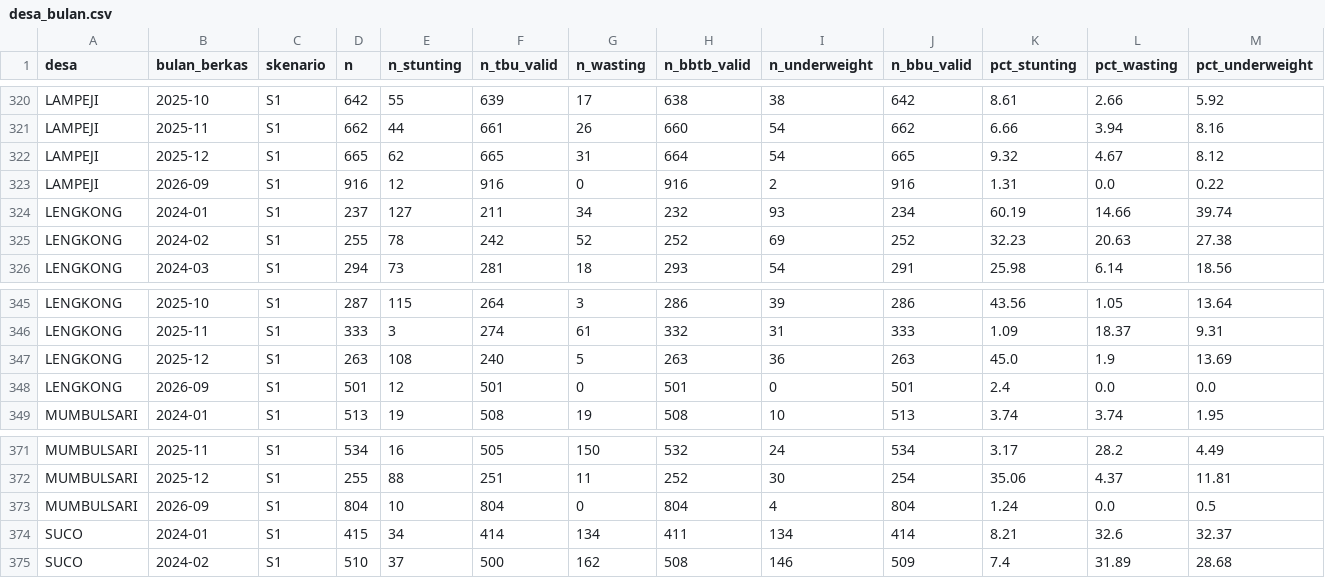
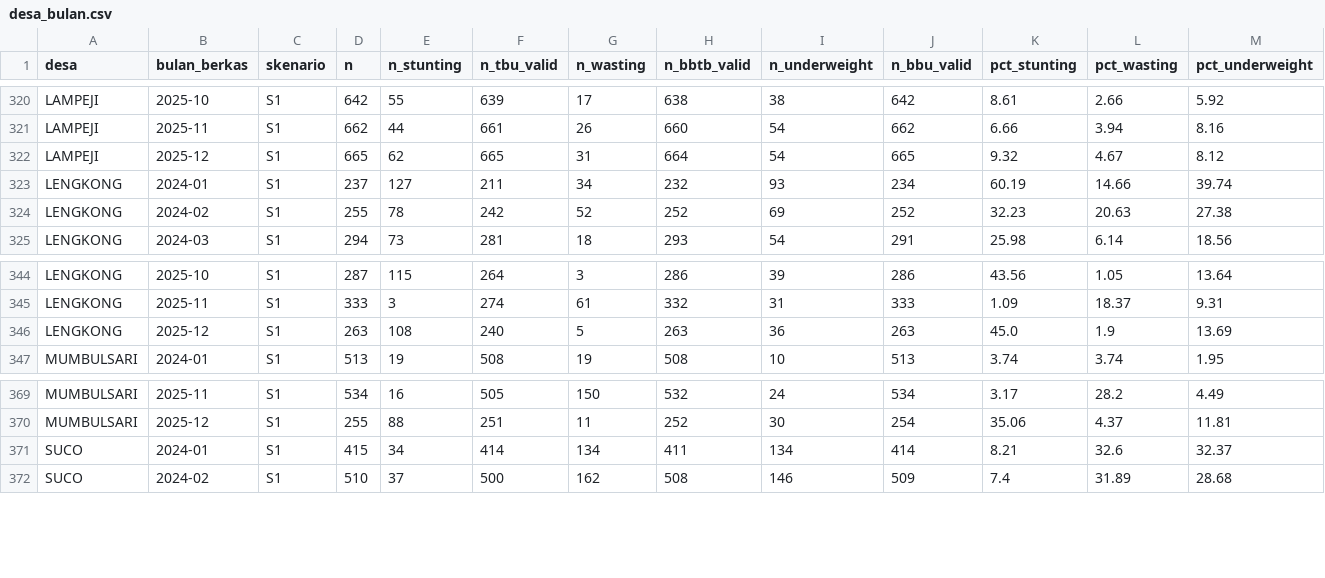
Before and after one commit to fernanda-alvarez/mini-riset-stunting-mumbulsari, a CSV file: data/sigizi/analisis/desa_bulan.csv, drawn as a sheet; only a part is shown, gaps mark what is left out; rows hold the shown columns only; the diff names each change by its address in the sheet, - before the commit and + after, or states it on an @@ line.

```diff
--- a/data/sigizi/analisis/desa_bulan.csv
+++ b/data/sigizi/analisis/desa_bulan.csv
-row 323: LAMPEJI | 2026-09 | S1 | 916 | 12 | 916 | 0 | 916 | 2 | 916 | 1.31 | 0.0 | 0.22
-row 348: LENGKONG | 2026-09 | S1 | 501 | 12 | 501 | 0 | 501 | 0 | 501 | 2.4 | 0.0 | 0.0
-row 373: MUMBULSARI | 2026-09 | S1 | 804 | 10 | 804 | 0 | 804 | 4 | 804 | 1.24 | 0.0 | 0.5
```
Also changed, not shown: 5 other files.
